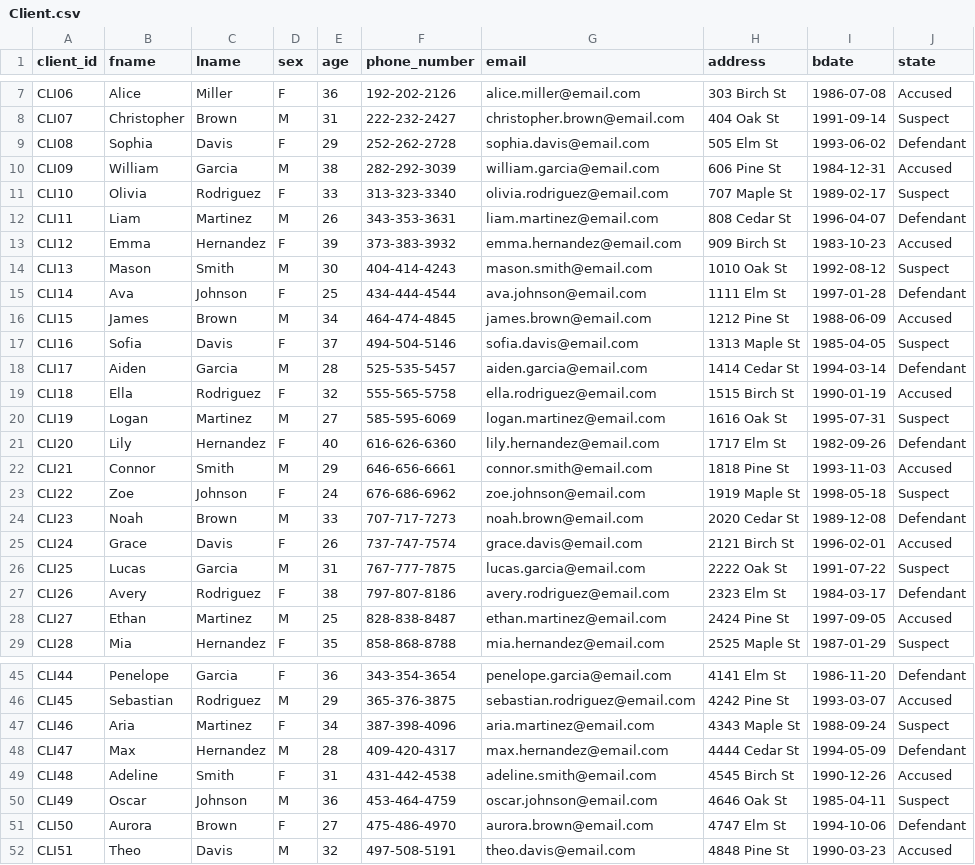
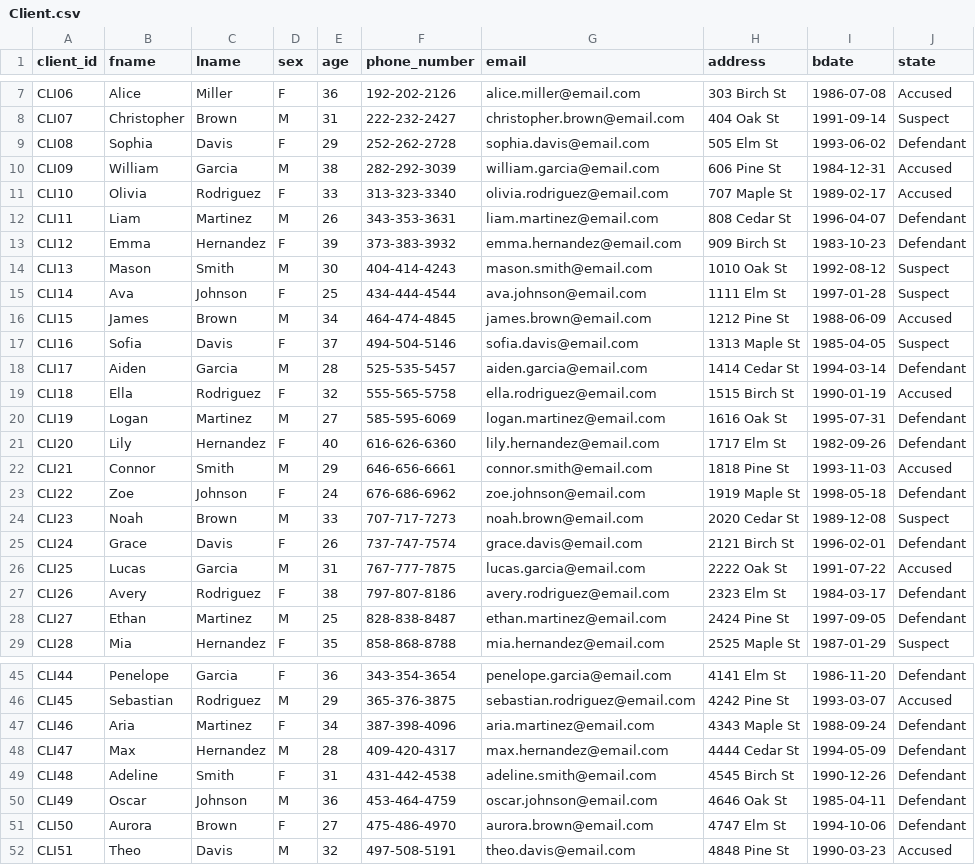
Before and after one commit to pyildizt/comp306-database-project, a CSV file: data/Client.csv, drawn as a sheet; only a part is shown, gaps mark what is left out; the diff covers the shown part only.

Commit message:
changed status of clients for better pie chart

```diff
--- a/data/Client.csv
+++ b/data/Client.csv
@@ -10,7 +10,7 @@ CLI08,Sophia,Davis,F,29,252-262-2728,sophia.davis@email.com,505 Elm St,1993-06-0
 CLI09,William,Garcia,M,38,282-292-3039,william.garcia@email.com,606 Pine St,1984-12-31,Accused
-CLI10,Olivia,Rodriguez,F,33,313-323-3340,olivia.rodriguez@email.com,707 Maple St,1989-02-17,Suspect
+CLI10,Olivia,Rodriguez,F,33,313-323-3340,olivia.rodriguez@email.com,707 Maple St,1989-02-17,Accused
 CLI11,Liam,Martinez,M,26,343-353-3631,liam.martinez@email.com,808 Cedar St,1996-04-07,Defendant
-CLI12,Emma,Hernandez,F,39,373-383-3932,emma.hernandez@email.com,909 Birch St,1983-10-23,Accused
+CLI12,Emma,Hernandez,F,39,373-383-3932,emma.hernandez@email.com,909 Birch St,1983-10-23,Defendant
 CLI13,Mason,Smith,M,30,404-414-4243,mason.smith@email.com,1010 Oak St,1992-08-12,Suspect
-CLI14,Ava,Johnson,F,25,434-444-4544,ava.johnson@email.com,1111 Elm St,1997-01-28,Defendant
+CLI14,Ava,Johnson,F,25,434-444-4544,ava.johnson@email.com,1111 Elm St,1997-01-28,Suspect
 CLI15,James,Brown,M,34,464-474-4845,james.brown@email.com,1212 Pine St,1988-06-09,Accused
@@ -19,11 +19,11 @@ CLI17,Aiden,Garcia,M,28,525-535-5457,aiden.garcia@email.com,1414 Cedar St,1994-0
 CLI18,Ella,Rodriguez,F,32,555-565-5758,ella.rodriguez@email.com,1515 Birch St,1990-01-19,Accused
-CLI19,Logan,Martinez,M,27,585-595-6069,logan.martinez@email.com,1616 Oak St,1995-07-31,Suspect
+CLI19,Logan,Martinez,M,27,585-595-6069,logan.martinez@email.com,1616 Oak St,1995-07-31,Defendant
 CLI20,Lily,Hernandez,F,40,616-626-6360,lily.hernandez@email.com,1717 Elm St,1982-09-26,Defendant
 CLI21,Connor,Smith,M,29,646-656-6661,connor.smith@email.com,1818 Pine St,1993-11-03,Accused
-CLI22,Zoe,Johnson,F,24,676-686-6962,zoe.johnson@email.com,1919 Maple St,1998-05-18,Suspect
-CLI23,Noah,Brown,M,33,707-717-7273,noah.brown@email.com,2020 Cedar St,1989-12-08,Defendant
-CLI24,Grace,Davis,F,26,737-747-7574,grace.davis@email.com,2121 Birch St,1996-02-01,Accused
-CLI25,Lucas,Garcia,M,31,767-777-7875,lucas.garcia@email.com,2222 Oak St,1991-07-22,Suspect
+CLI22,Zoe,Johnson,F,24,676-686-6962,zoe.johnson@email.com,1919 Maple St,1998-05-18,Defendant
+CLI23,Noah,Brown,M,33,707-717-7273,noah.brown@email.com,2020 Cedar St,1989-12-08,Suspect
+CLI24,Grace,Davis,F,26,737-747-7574,grace.davis@email.com,2121 Birch St,1996-02-01,Defendant
+CLI25,Lucas,Garcia,M,31,767-777-7875,lucas.garcia@email.com,2222 Oak St,1991-07-22,Accused
 CLI26,Avery,Rodriguez,F,38,797-807-8186,avery.rodriguez@email.com,2323 Elm St,1984-03-17,Defendant
-CLI27,Ethan,Martinez,M,25,828-838-8487,ethan.martinez@email.com,2424 Pine St,1997-09-05,Accused
+CLI27,Ethan,Martinez,M,25,828-838-8487,ethan.martinez@email.com,2424 Pine St,1997-09-05,Defendant
 CLI28,Mia,Hernandez,F,35,858-868-8788,mia.hernandez@email.com,2525 Maple St,1987-01-29,Suspect
@@ -46,6 +46,6 @@ CLI44,Penelope,Garcia,F,36,343-354-3654,penelope.garcia@email.com,4141 Elm St,19
 CLI45,Sebastian,Rodriguez,M,29,365-376-3875,sebastian.rodriguez@email.com,4242 Pine St,1993-03-07,Accused
-CLI46,Aria,Martinez,F,34,387-398-4096,aria.martinez@email.com,4343 Maple St,1988-09-24,Suspect
+CLI46,Aria,Martinez,F,34,387-398-4096,aria.martinez@email.com,4343 Maple St,1988-09-24,Defendant
 CLI47,Max,Hernandez,M,28,409-420-4317,max.hernandez@email.com,4444 Cedar St,1994-05-09,Defendant
-CLI48,Adeline,Smith,F,31,431-442-4538,adeline.smith@email.com,4545 Birch St,1990-12-26,Accused
-CLI49,Oscar,Johnson,M,36,453-464-4759,oscar.johnson@email.com,4646 Oak St,1985-04-11,Suspect
+CLI48,Adeline,Smith,F,31,431-442-4538,adeline.smith@email.com,4545 Birch St,1990-12-26,Defendant
+CLI49,Oscar,Johnson,M,36,453-464-4759,oscar.johnson@email.com,4646 Oak St,1985-04-11,Defendant
 CLI50,Aurora,Brown,F,27,475-486-4970,aurora.brown@email.com,4747 Elm St,1994-10-06,Defendant
```
Also changed, not shown: 6 edited cells elsewhere in this file.
